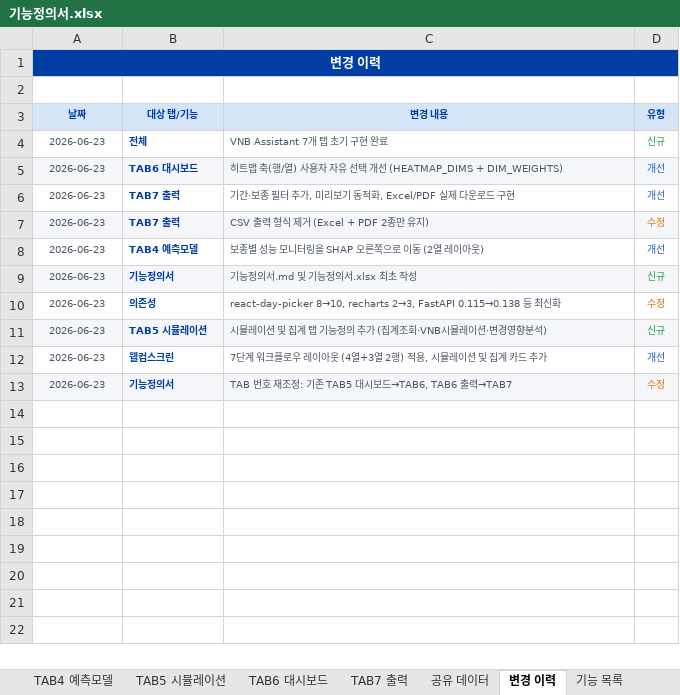
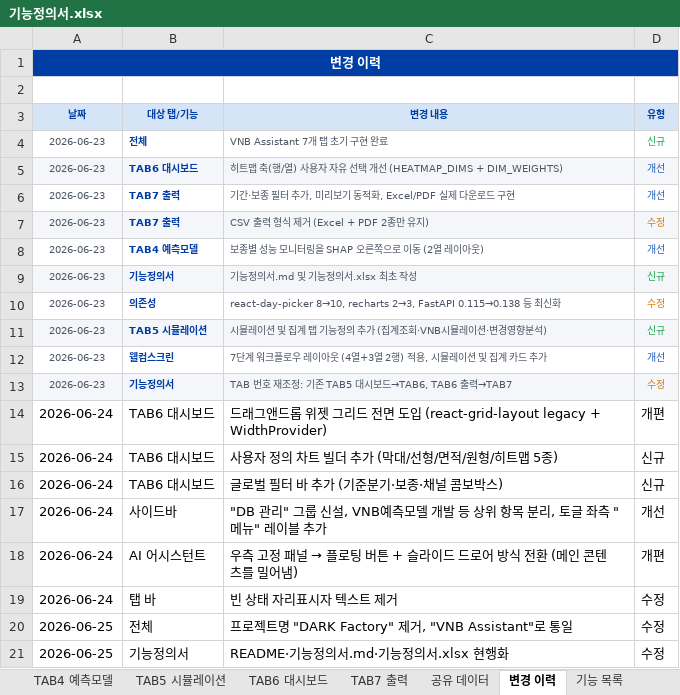
Before and after one commit to KimMinjun7/vnbassistant, an Excel workbook: 기능정의서.xlsx, sheet 변경 이력, drawn as a sheet; values as stored, in another font and other column widths than the file's, no borders; the diff names each change by its address in the sheet, - before the commit and + after, or states it on an @@ line.

```diff
--- a/기능정의서.xlsx (sheet 변경 이력)
+++ b/기능정의서.xlsx (sheet 변경 이력)
+row 14: 2026-06-24 | TAB6 대시보드 | 드래그앤드롭 위젯 그리드 전면 도입 (react-grid-layout legacy + WidthProvider) | 개편
+row 15: 2026-06-24 | TAB6 대시보드 | 사용자 정의 차트 빌더 추가 (막대/선형/면적/원형/히트맵 5종) | 신규
+row 16: 2026-06-24 | TAB6 대시보드 | 글로벌 필터 바 추가 (기준분기·보종·채널 콤보박스) | 신규
+row 17: 2026-06-24 | 사이드바 | "DB 관리" 그룹 신설, VNB예측모델 개발 등 상위 항목 분리, 토글 좌측 "메뉴" 레이블 추가 | 개선
+row 18: 2026-06-24 | AI 어시스턴트 | 우측 고정 패널 → 플로팅 버튼 + 슬라이드 드로어 방식 전환 (메인 콘텐츠를 밀어냄) | 개편
+row 19: 2026-06-24 | 탭 바 | 빈 상태 자리표시자 텍스트 제거 | 수정
+row 20: 2026-06-25 | 전체 | 프로젝트명 "DARK Factory" 제거, "VNB Assistant"로 통일 | 수정
+row 21: 2026-06-25 | 기능정의서 | README·기능정의서.md·기능정의서.xlsx 현행화 | 수정
```
Also changed, not shown: sheet 기능 목록, sheet TAB6 대시보드, sheet 시스템 개요, sheet 표지, sheet TAB4 예측모델, 1 other file.
